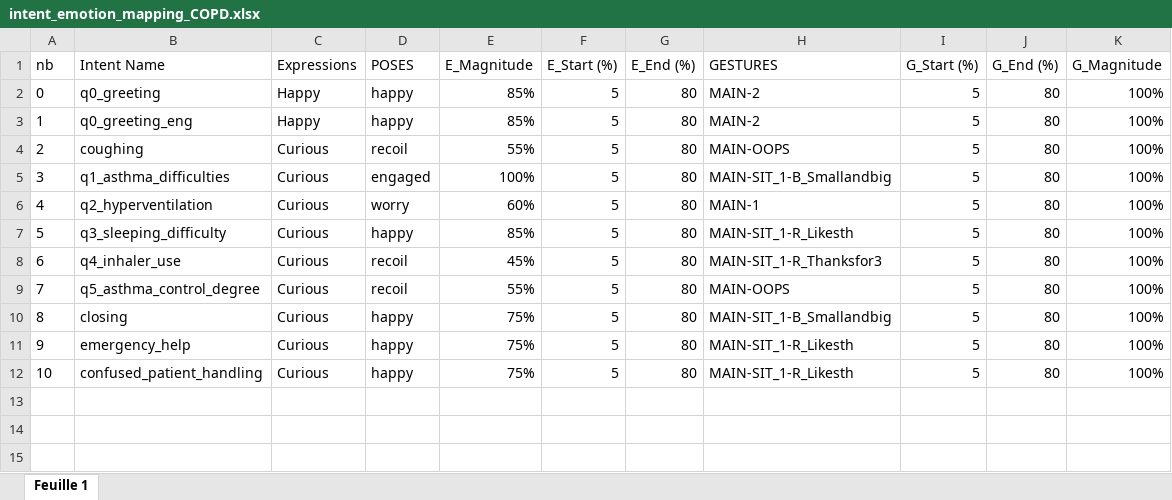
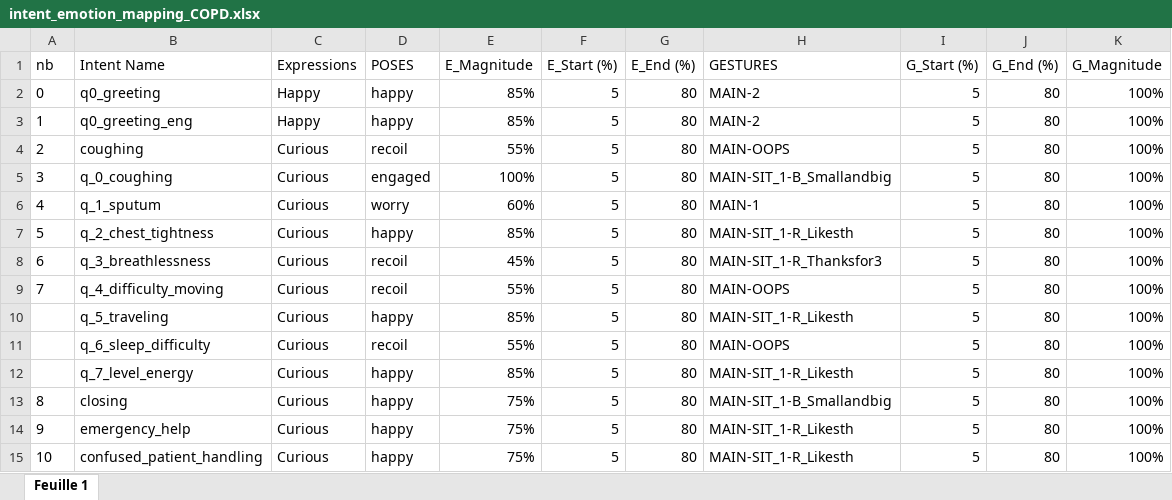
Before and after one commit to Dingdong-LIU/Grace_TurnManager, an Excel workbook: data/intent_emotion_mapping_COPD.xlsx, sheet Feuille 1, drawn as a sheet; values as stored, in another font and other column widths than the file's, no borders; the diff names each change by its address in the sheet, - before the commit and + after, or states it on an @@ line.

Commit message:
updated dat base

```diff
--- a/data/intent_emotion_mapping_COPD.xlsx (sheet Feuille 1)
+++ b/data/intent_emotion_mapping_COPD.xlsx (sheet Feuille 1)
-B5 (Intent Name): q1_asthma_difficulties
+B5 (Intent Name): q_0_coughing
-B6 (Intent Name): q2_hyperventilation
+B6 (Intent Name): q_1_sputum
-B7 (Intent Name): q3_sleeping_difficulty
+B7 (Intent Name): q_2_chest_tightness
-B8 (Intent Name): q4_inhaler_use
+B8 (Intent Name): q_3_breathlessness
-B9 (Intent Name): q5_asthma_control_degree
+B9 (Intent Name): q_4_difficulty_moving
+row 10:  | q_5_traveling | Curious | happy | 85% | 5 | 80 | MAIN-SIT_1-R_Likesth | 5 | 80 | 100%
+row 11:  | q_6_sleep_difficulty | Curious | recoil | 55% | 5 | 80 | MAIN-OOPS | 5 | 80 | 100%
+row 12:  | q_7_level_energy | Curious | happy | 85% | 5 | 80 | MAIN-SIT_1-R_Likesth | 5 | 80 | 100%
```
